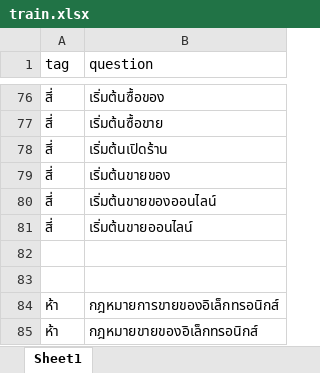
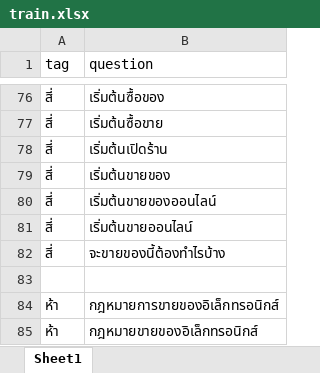
Before and after one commit to thanakritmos12/Chatbot-Business-Law, an Excel workbook: data/train.xlsx, sheet Sheet1, drawn as a sheet; only a part is shown, gaps mark what is left out; values as stored, in another font and other column widths than the file's, no borders; the diff names each change by its address in the sheet, - before the commit and + after, or states it on an @@ line.

Commit message:
add more question

```diff
--- a/data/train.xlsx (sheet Sheet1)
+++ b/data/train.xlsx (sheet Sheet1)
-row 82: (empty)
+row 82: สี่ | จะขายของนี้ต้องทำไรบ้าง
```
